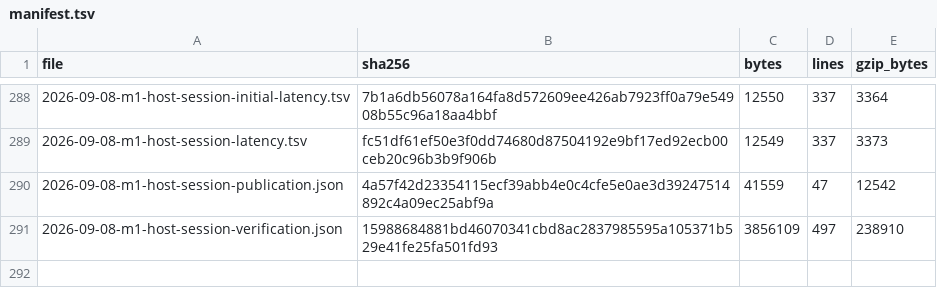
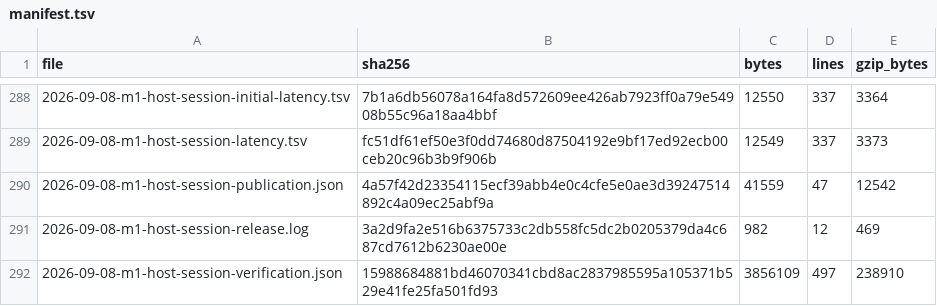
Before and after one commit to pgorzelany/slim, a TSV file: benchmarks/results/archive/manifest.tsv, drawn as a sheet; only a part is shown, gaps mark what is left out.

Commit message:
Record clean-install verification of public sessions

```diff
--- a/benchmarks/results/archive/manifest.tsv
+++ b/benchmarks/results/archive/manifest.tsv
@@ -290,2 +290,3 @@ file	sha256	bytes	lines	gzip_bytes
 2026-09-08-m1-host-session-publication.json	4a57f42d23354115ecf39abb4e0c4cfe5e0ae3d39247514892c4a09ec25abf9a	41559	47	12542
+2026-09-08-m1-host-session-release.log	3a2d9fa2e516b6375733c2db558fc5dc2b0205379da4c687cd7612b6230ae00e	982	12	469
 2026-09-08-m1-host-session-verification.json	15988684881bd46070341cbd8ac2837985595a105371b529e41fe25fa501fd93	3856109	497	238910
```
Also changed, not shown: 3 other files.
